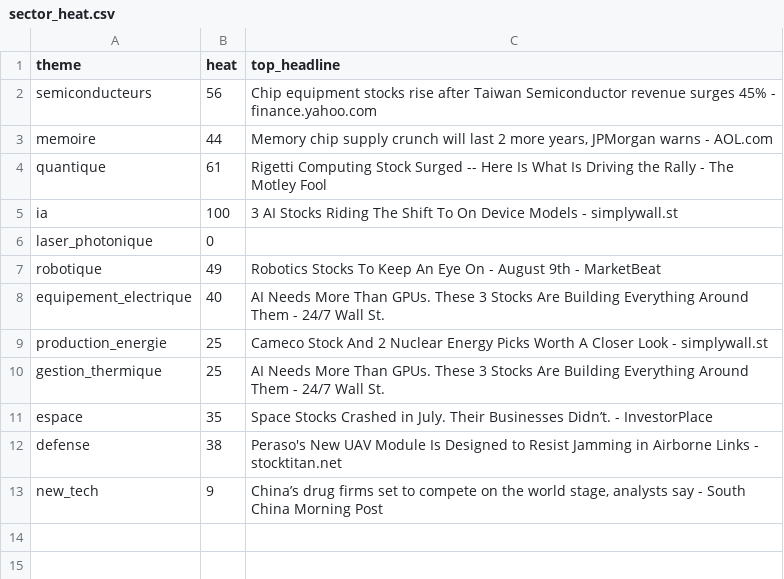
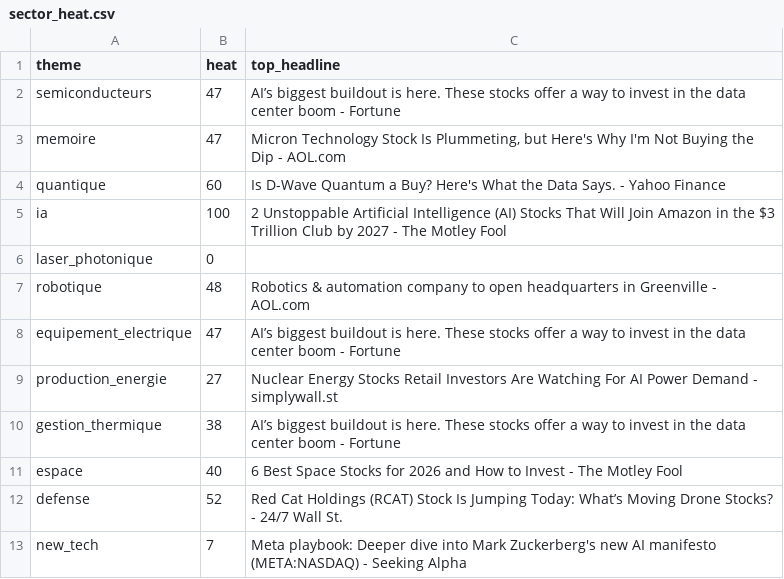
Before and after one commit to ArnaudVarela/TradingScan, a CSV file: dashboard/public/sector_heat.csv, drawn as a sheet.

```diff
--- a/dashboard/public/sector_heat.csv
+++ b/dashboard/public/sector_heat.csv
@@ -1,13 +1,13 @@
 theme,heat,top_headline
-semiconducteurs,56,Chip equipment stocks rise after Taiwan Semiconductor revenue surges 45% - finance.yahoo.com
-memoire,44,"Memory chip supply crunch will last 2 more years, JPMorgan warns - AOL.com"
-quantique,61,Rigetti Computing Stock Surged -- Here Is What Is Driving the Rally - The Motley Fool
-ia,100,3 AI Stocks Riding The Shift To On Device Models - simplywall.st
+semiconducteurs,47,AI’s biggest buildout is here. These stocks offer a way to invest in the data center boom - Fortune
+memoire,47,"Micron Technology Stock Is Plummeting, but Here's Why I'm Not Buying the Dip - AOL.com"
+quantique,60,Is D-Wave Quantum a Buy? Here's What the Data Says. - Yahoo Finance
+ia,100,2 Unstoppable Artificial Intelligence (AI) Stocks That Will Join Amazon in the $3 Trillion Club by 2027 - The Motley Fool
 laser_photonique,0,
-robotique,49,Robotics Stocks To Keep An Eye On - August 9th - MarketBeat
-equipement_electrique,40,AI Needs More Than GPUs. These 3 Stocks Are Building Everything Around Them - 24/7 Wall St.
-production_energie,25,Cameco Stock And 2 Nuclear Energy Picks Worth A Closer Look - simplywall.st
-gestion_thermique,25,AI Needs More Than GPUs. These 3 Stocks Are Building Everything Around Them - 24/7 Wall St.
-espace,35,Space Stocks Crashed in July. Their Businesses Didn’t. - InvestorPlace
-defense,38,Peraso's New UAV Module Is Designed to Resist Jamming in Airborne Links - stocktitan.net
-new_tech,9,"China’s drug firms set to compete on the world stage, analysts say - South China Morning Post"
+robotique,48,Robotics & automation company to open headquarters in Greenville - AOL.com
+equipement_electrique,47,AI’s biggest buildout is here. These stocks offer a way to invest in the data center boom - Fortune
+production_energie,27,Nuclear Energy Stocks Retail Investors Are Watching For AI Power Demand - simplywall.st
+gestion_thermique,38,AI’s biggest buildout is here. These stocks offer a way to invest in the data center boom - Fortune
+espace,40,6 Best Space Stocks for 2026 and How to Invest - The Motley Fool
+defense,52,Red Cat Holdings (RCAT) Stock Is Jumping Today: What’s Moving Drone Stocks? - 24/7 Wall St.
+new_tech,7,Meta playbook: Deeper dive into Mark Zuckerberg's new AI manifesto (META:NASDAQ) - Seeking Alpha
```
Also changed, not shown: market_universe.csv, sector_map.csv, 1 other file.
